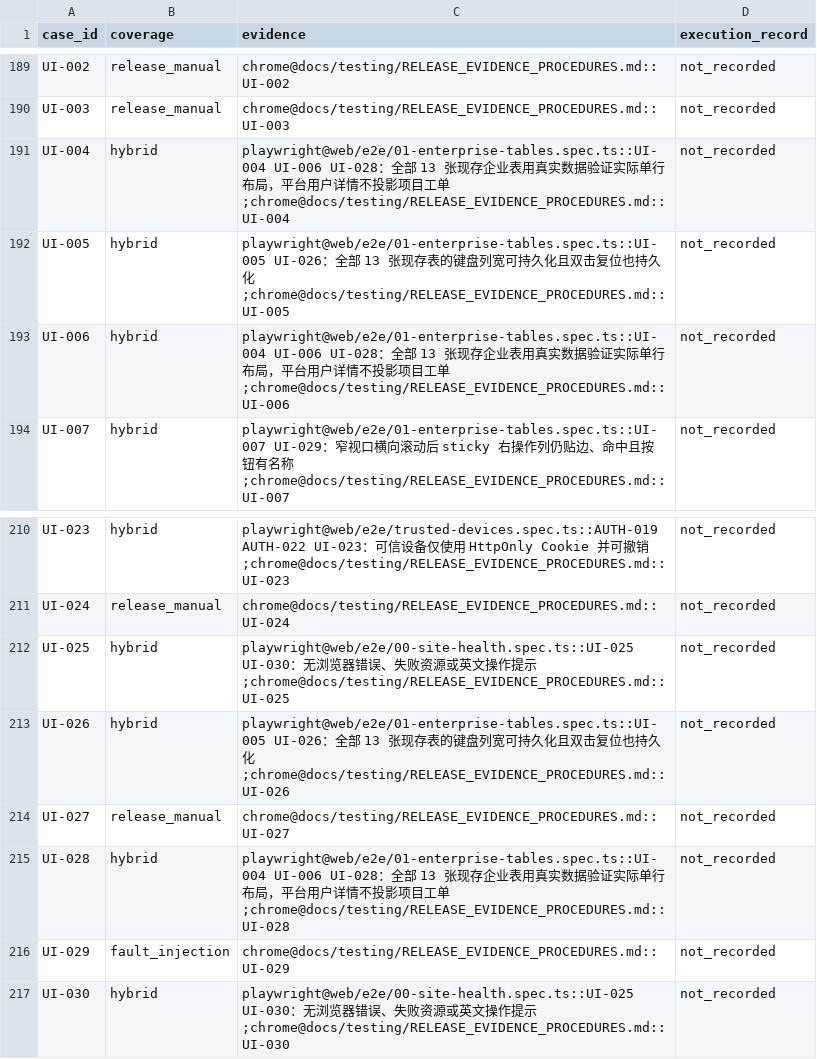
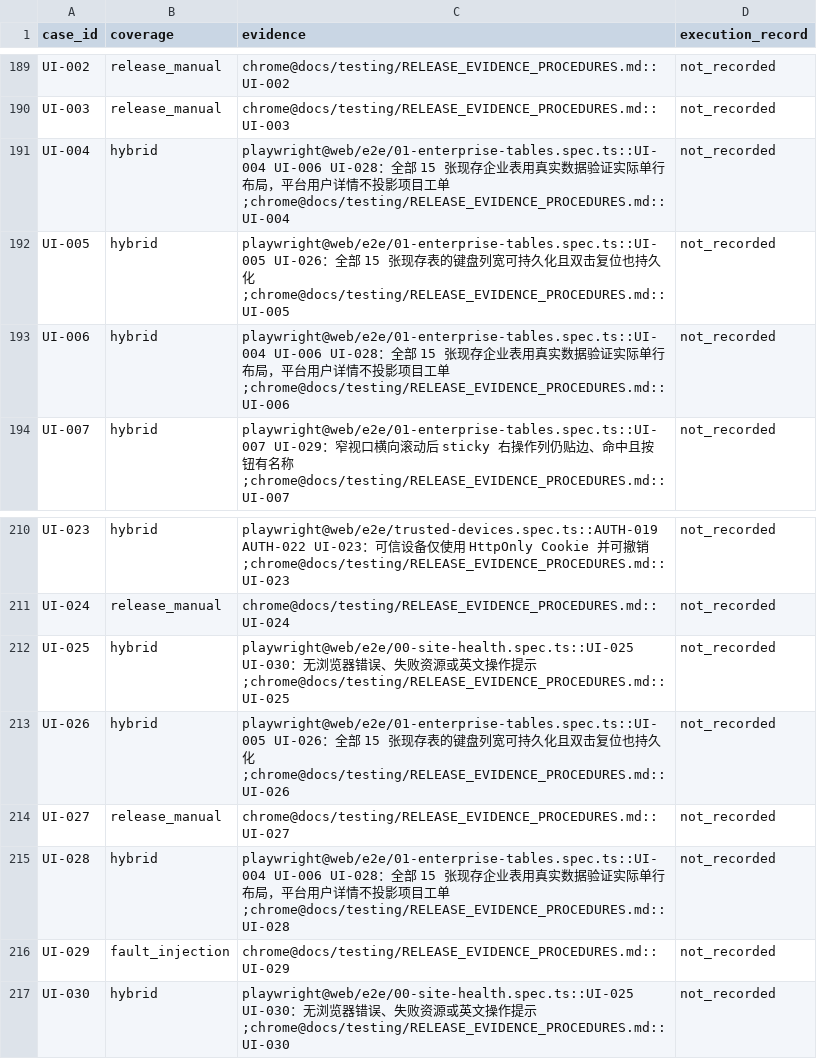
Before and after one commit to seaworld008/chronodesk, a TSV file: docs/testing/CASE_EVIDENCE_MANIFEST.tsv, drawn as a sheet; only a part is shown, gaps mark what is left out.

```diff
--- a/docs/testing/CASE_EVIDENCE_MANIFEST.tsv
+++ b/docs/testing/CASE_EVIDENCE_MANIFEST.tsv
@@ -190,5 +190,5 @@ UI-002	release_manual	chrome@docs/testing/RELEASE_EVIDENCE_PROCEDURES.md::UI-002
 UI-003	release_manual	chrome@docs/testing/RELEASE_EVIDENCE_PROCEDURES.md::UI-003	not_recorded
-UI-004	hybrid	playwright@web/e2e/01-enterprise-tables.spec.ts::UI-004 UI-006 UI-028：全部 13 张现存企业表用真实数据验证实际单行布局，平台用户详情不投影项目工单;chrome@docs/testing/RELEASE_EVIDENCE_PROCEDURES.md::UI-004	not_recorded
-UI-005	hybrid	playwright@web/e2e/01-enterprise-tables.spec.ts::UI-005 UI-026：全部 13 张现存表的键盘列宽可持久化且双击复位也持久化;chrome@docs/testing/RELEASE_EVIDENCE_PROCEDURES.md::UI-005	not_recorded
-UI-006	hybrid	playwright@web/e2e/01-enterprise-tables.spec.ts::UI-004 UI-006 UI-028：全部 13 张现存企业表用真实数据验证实际单行布局，平台用户详情不投影项目工单;chrome@docs/testing/RELEASE_EVIDENCE_PROCEDURES.md::UI-006	not_recorded
+UI-004	hybrid	playwright@web/e2e/01-enterprise-tables.spec.ts::UI-004 UI-006 UI-028：全部 15 张现存企业表用真实数据验证实际单行布局，平台用户详情不投影项目工单;chrome@docs/testing/RELEASE_EVIDENCE_PROCEDURES.md::UI-004	not_recorded
+UI-005	hybrid	playwright@web/e2e/01-enterprise-tables.spec.ts::UI-005 UI-026：全部 15 张现存表的键盘列宽可持久化且双击复位也持久化;chrome@docs/testing/RELEASE_EVIDENCE_PROCEDURES.md::UI-005	not_recorded
+UI-006	hybrid	playwright@web/e2e/01-enterprise-tables.spec.ts::UI-004 UI-006 UI-028：全部 15 张现存企业表用真实数据验证实际单行布局，平台用户详情不投影项目工单;chrome@docs/testing/RELEASE_EVIDENCE_PROCEDURES.md::UI-006	not_recorded
 UI-007	hybrid	playwright@web/e2e/01-enterprise-tables.spec.ts::UI-007 UI-029：窄视口横向滚动后 sticky 右操作列仍贴边、命中且按钮有名称;chrome@docs/testing/RELEASE_EVIDENCE_PROCEDURES.md::UI-007	not_recorded
@@ -212,5 +212,5 @@ UI-024	release_manual	chrome@docs/testing/RELEASE_EVIDENCE_PROCEDURES.md::UI-024
 UI-025	hybrid	playwright@web/e2e/00-site-health.spec.ts::UI-025 UI-030：无浏览器错误、失败资源或英文操作提示;chrome@docs/testing/RELEASE_EVIDENCE_PROCEDURES.md::UI-025	not_recorded
-UI-026	hybrid	playwright@web/e2e/01-enterprise-tables.spec.ts::UI-005 UI-026：全部 13 张现存表的键盘列宽可持久化且双击复位也持久化;chrome@docs/testing/RELEASE_EVIDENCE_PROCEDURES.md::UI-026	not_recorded
+UI-026	hybrid	playwright@web/e2e/01-enterprise-tables.spec.ts::UI-005 UI-026：全部 15 张现存表的键盘列宽可持久化且双击复位也持久化;chrome@docs/testing/RELEASE_EVIDENCE_PROCEDURES.md::UI-026	not_recorded
 UI-027	release_manual	chrome@docs/testing/RELEASE_EVIDENCE_PROCEDURES.md::UI-027	not_recorded
-UI-028	hybrid	playwright@web/e2e/01-enterprise-tables.spec.ts::UI-004 UI-006 UI-028：全部 13 张现存企业表用真实数据验证实际单行布局，平台用户详情不投影项目工单;chrome@docs/testing/RELEASE_EVIDENCE_PROCEDURES.md::UI-028	not_recorded
+UI-028	hybrid	playwright@web/e2e/01-enterprise-tables.spec.ts::UI-004 UI-006 UI-028：全部 15 张现存企业表用真实数据验证实际单行布局，平台用户详情不投影项目工单;chrome@docs/testing/RELEASE_EVIDENCE_PROCEDURES.md::UI-028	not_recorded
 UI-029	fault_injection	chrome@docs/testing/RELEASE_EVIDENCE_PROCEDURES.md::UI-029	not_recorded
```
Also changed, not shown: 21 other files.
